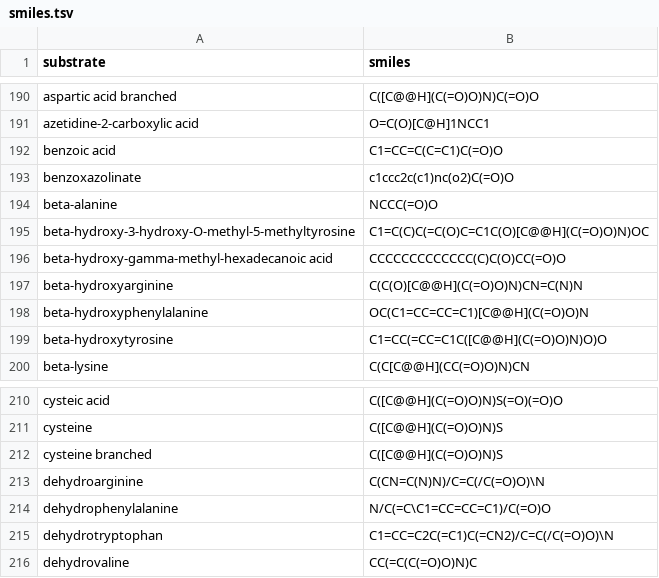
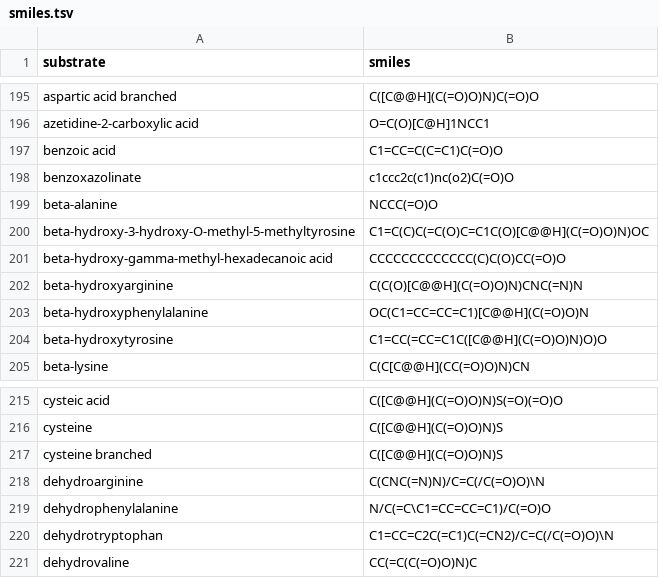
Before and after one commit to BTheDragonMaster/natu, a TSV file: src/natu/data/structures/smiles.tsv, drawn as a sheet; only a part is shown, gaps mark what is left out; the diff covers the shown part only.

```diff
--- a/src/natu/data/structures/smiles.tsv
+++ b/src/natu/data/structures/smiles.tsv
@@ -196,3 +201,3 @@ beta-hydroxy-3-hydroxy-O-methyl-5-methyltyrosine	C1=C(C)C(=C(O)C=C1C(O)[C@@H](C(
 beta-hydroxy-gamma-methyl-hexadecanoic acid	CCCCCCCCCCCCC(C)C(O)CC(=O)O
-beta-hydroxyarginine	C(C(O)[C@@H](C(=O)O)N)CN=C(N)N
+beta-hydroxyarginine	C(C(O)[C@@H](C(=O)O)N)CNC(=N)N
 beta-hydroxyphenylalanine	OC(C1=CC=CC=C1)[C@@H](C(=O)O)N
@@ -212,3 +217,3 @@ cysteine	C([C@@H](C(=O)O)N)S
 cysteine branched	C([C@@H](C(=O)O)N)S
-dehydroarginine	C(CN=C(N)N)/C=C(/C(=O)O)\N
+dehydroarginine	C(CNC(=N)N)/C=C(/C(=O)O)\N
 dehydrophenylalanine	N/C(=C\C1=CC=CC=C1)/C(=O)O
```
Also changed, not shown: 5 added rows and 1 edited cell elsewhere in this file, src/natu/data/structures/paras_smiles.tsv.
